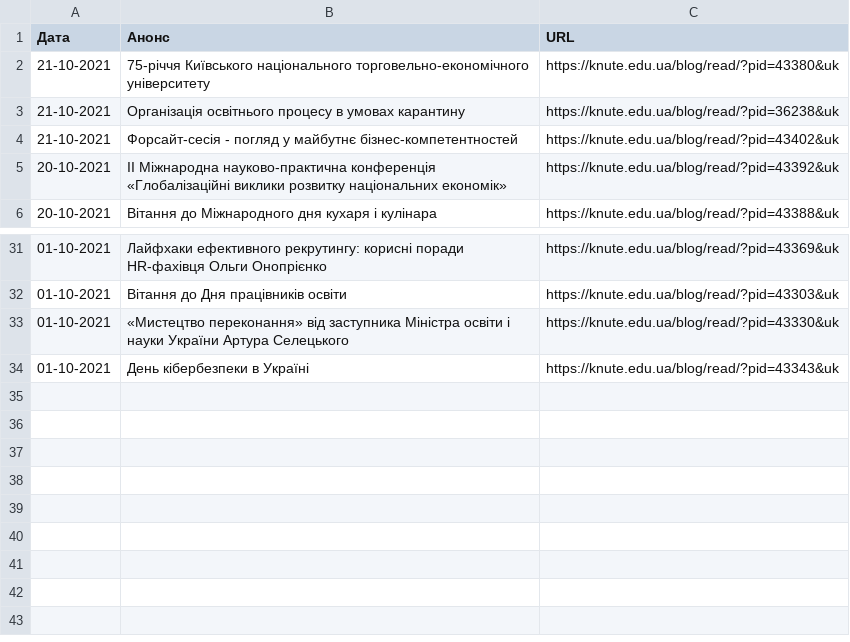
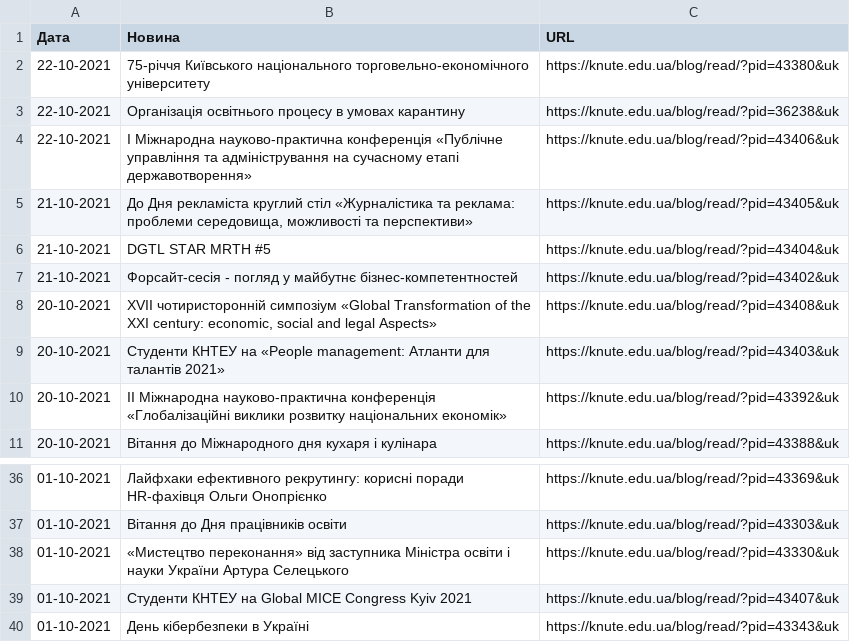
Before and after one commit to Nick-Alskling/ns_magistr_diploma, a CSV file: news.csv, drawn as a sheet; only a part is shown, gaps mark what is left out.

```diff
--- a/news.csv
+++ b/news.csv
@@ -1,5 +1,10 @@
-Дата;Анонс;URL
-21-10-2021;75-річчя Київського національного торговельно-економічного університету;https://knute.edu.ua/blog/read/?pid=43380&uk
-21-10-2021;Організація освітнього процесу в умовах карантину;https://knute.edu.ua/blog/read/?pid=36238&uk
+Дата;Новина;URL
+22-10-2021;75-річчя Київського національного торговельно-економічного університету;https://knute.edu.ua/blog/read/?pid=43380&uk
+22-10-2021;Організація освітнього процесу в умовах карантину;https://knute.edu.ua/blog/read/?pid=36238&uk
+22-10-2021;І Міжнародна науково-практична конференція «Публічне управління та адміністрування на сучасному етапі державотворення»;https://knute.edu.ua/blog/read/?pid=43406&uk
+21-10-2021;До Дня рекламіста круглий стіл «Журналістика та реклама: проблеми середовища, можливості та перспективи»;https://knute.edu.ua/blog/read/?pid=43405&uk
+21-10-2021;DGTL STAR MRTH #5;https://knute.edu.ua/blog/read/?pid=43404&uk
 21-10-2021;Форсайт-сесія - погляд у майбутнє бізнес-компетентностей;https://knute.edu.ua/blog/read/?pid=43402&uk
+20-10-2021;XVII чотиристоронній симпозіум «Global Transformation of the XХI century: economic, social and legal Aspects»;https://knute.edu.ua/blog/read/?pid=43408&uk
+20-10-2021;Студенти КНТЕУ на «People management: Атланти для талантів 2021»;https://knute.edu.ua/blog/read/?pid=43403&uk
 20-10-2021;ІІ Міжнародна науково-практична конференція «Глобалізаційні виклики розвитку національних економік»;https://knute.edu.ua/blog/read/?pid=43392&uk
@@ -33,2 +38,3 @@
 01-10-2021;«Мистецтво переконання» від заступника Міністра освіти і науки України Артура Селецького;https://knute.edu.ua/blog/read/?pid=43330&uk
+01-10-2021;Студенти КНТЕУ на Global MICE Congress Kyiv 2021;https://knute.edu.ua/blog/read/?pid=43407&uk
 01-10-2021;День кібербезпеки в Україні;https://knute.edu.ua/blog/read/?pid=43343&uk
```
Also changed, not shown: kafedra.csv, schedule.csv, 12 other files.
